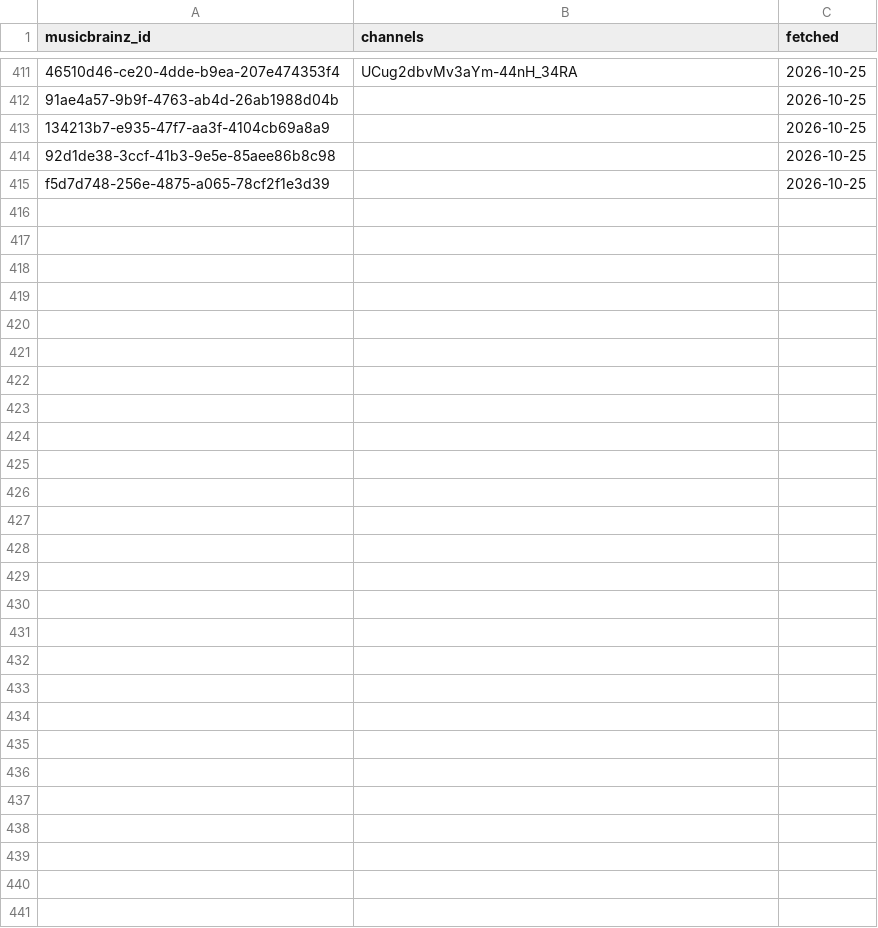
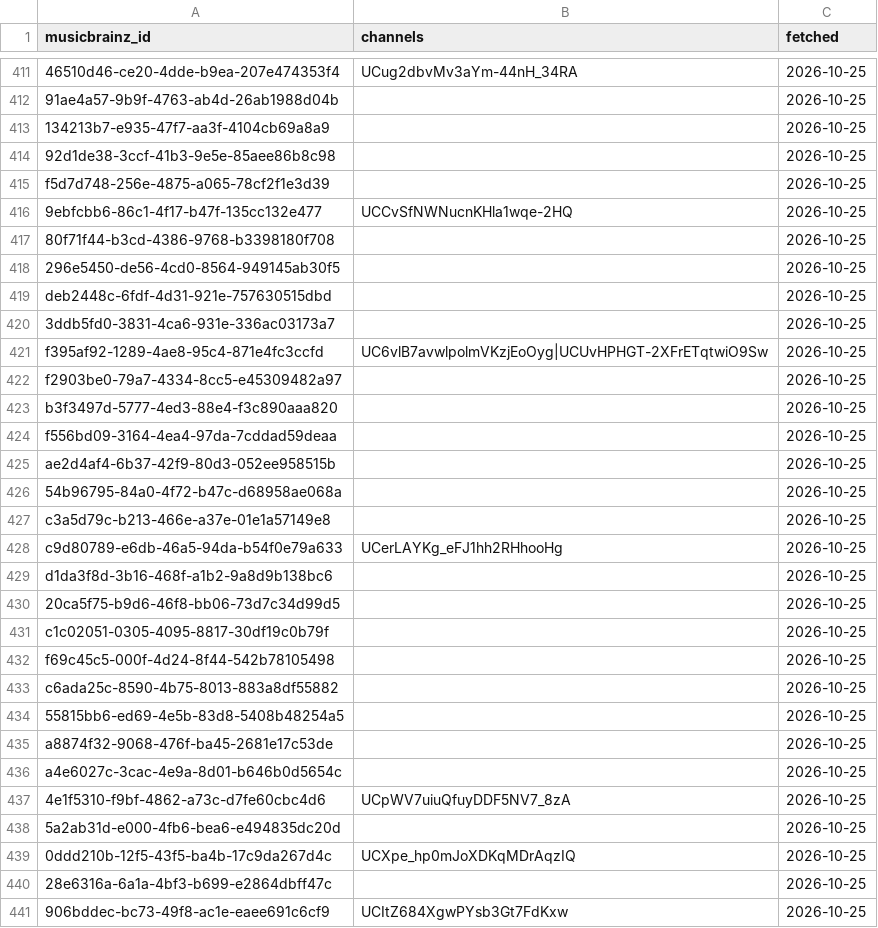
Before and after one commit to sverigeleague/Music, a CSV file: data/musicbrainz_youtube.csv, drawn as a sheet; only a part is shown, gaps mark what is left out; the diff names each change by its address in the sheet, - before the commit and + after, or states it on an @@ line.

```diff
--- a/data/musicbrainz_youtube.csv
+++ b/data/musicbrainz_youtube.csv
+row 416: 9ebfcbb6-86c1-4f17-b47f-135cc132e477 | UCCvSfNWNucnKHla1wqe-2HQ | 2026-10-25
+row 417: 80f71f44-b3cd-4386-9768-b3398180f708 |  | 2026-10-25
+row 418: 296e5450-de56-4cd0-8564-949145ab30f5 |  | 2026-10-25
+row 419: deb2448c-6fdf-4d31-921e-757630515dbd |  | 2026-10-25
+row 420: 3ddb5fd0-3831-4ca6-931e-336ac03173a7 |  | 2026-10-25
+row 421: f395af92-1289-4ae8-95c4-871e4fc3ccfd | UC6vlB7avwlpolmVKzjEoOyg|UCUvHPHGT-2XFrETqtwiO9Sw | 2026-10-25
+row 422: f2903be0-79a7-4334-8cc5-e45309482a97 |  | 2026-10-25
+row 423: b3f3497d-5777-4ed3-88e4-f3c890aaa820 |  | 2026-10-25
+row 424: f556bd09-3164-4ea4-97da-7cddad59deaa |  | 2026-10-25
+row 425: ae2d4af4-6b37-42f9-80d3-052ee958515b |  | 2026-10-25
+row 426: 54b96795-84a0-4f72-b47c-d68958ae068a |  | 2026-10-25
+row 427: c3a5d79c-b213-466e-a37e-01e1a57149e8 |  | 2026-10-25
+row 428: c9d80789-e6db-46a5-94da-b54f0e79a633 | UCerLAYKg_eFJ1hh2RHhooHg | 2026-10-25
+row 429: d1da3f8d-3b16-468f-a1b2-9a8d9b138bc6 |  | 2026-10-25
+row 430: 20ca5f75-b9d6-46f8-bb06-73d7c34d99d5 |  | 2026-10-25
+row 431: c1c02051-0305-4095-8817-30df19c0b79f |  | 2026-10-25
+row 432: f69c45c5-000f-4d24-8f44-542b78105498 |  | 2026-10-25
+row 433: c6ada25c-8590-4b75-8013-883a8df55882 |  | 2026-10-25
+row 434: 55815bb6-ed69-4e5b-83d8-5408b48254a5 |  | 2026-10-25
+row 435: a8874f32-9068-476f-ba45-2681e17c53de |  | 2026-10-25
+row 436: a4e6027c-3cac-4e9a-8d01-b646b0d5654c |  | 2026-10-25
+row 437: 4e1f5310-f9bf-4862-a73c-d7fe60cbc4d6 | UCpWV7uiuQfuyDDF5NV7_8zA | 2026-10-25
+row 438: 5a2ab31d-e000-4fb6-bea6-e494835dc20d |  | 2026-10-25
+row 439: 0ddd210b-12f5-43f5-ba4b-17c9da267d4c | UCXpe_hp0mJoXDKqMDrAqzIQ | 2026-10-25
+row 440: 28e6316a-6a1a-4bf3-b699-e2864dbff47c |  | 2026-10-25
+row 441: 906bddec-bc73-49f8-ac1e-eaee691c6cf9 | UCItZ684XgwPYsb3Gt7FdKxw | 2026-10-25
```
Also changed, not shown: 40 other files.
